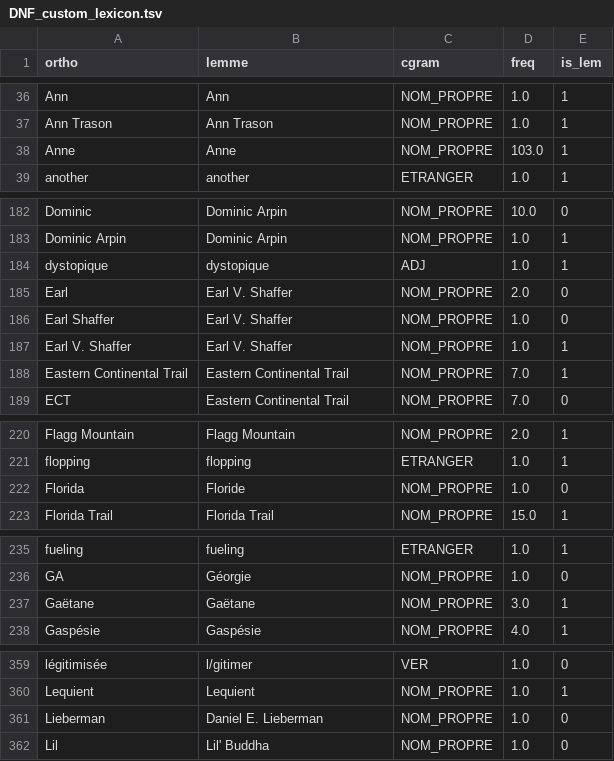
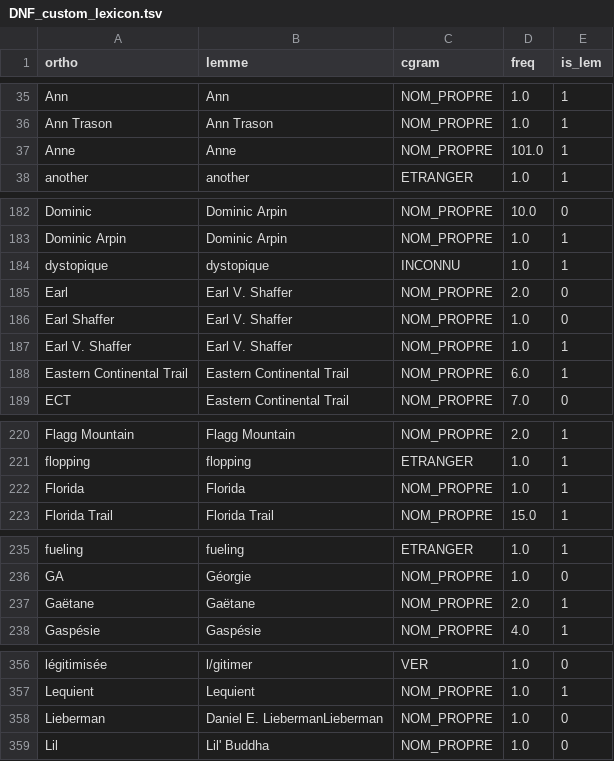
Before and after one commit to joanroch/french-repetition-checker, a TSV file: DNF_custom_lexicon.tsv, drawn as a sheet; only a part is shown, gaps mark what is left out; the diff covers the shown part only.

Commit message:
Revert "Fix Daniel entry to point to composite name: Daniel → Daniel E. Lieberman"
This reverts commit a92bc25961dab231af8223f76c71425862f3ee4c.

```diff
--- a/DNF_custom_lexicon.tsv
+++ b/DNF_custom_lexicon.tsv
@@ -37,3 +36,3 @@ Ann	Ann	NOM_PROPRE	1.0	1
 Ann Trason	Ann Trason	NOM_PROPRE	1.0	1
-Anne	Anne	NOM_PROPRE	103.0	1
+Anne	Anne	NOM_PROPRE	101.0	1
 another	another	ETRANGER	1.0	1
@@ -183,3 +183,3 @@ Dominic	Dominic Arpin	NOM_PROPRE	10.0	0
 Dominic Arpin	Dominic Arpin	NOM_PROPRE	1.0	1
-dystopique	dystopique	ADJ	1.0	1
+dystopique	dystopique	INCONNU	1.0	1
 Earl	Earl V. Shaffer	NOM_PROPRE	2.0	0
@@ -187,3 +187,3 @@ Earl  Shaffer	Earl V. Shaffer	NOM_PROPRE	1.0	0
 Earl V. Shaffer	Earl V. Shaffer	NOM_PROPRE	1.0	1
-Eastern Continental Trail	Eastern Continental Trail	NOM_PROPRE	7.0	1
+Eastern Continental Trail	Eastern Continental Trail	NOM_PROPRE	6.0	1
 ECT	Eastern Continental Trail	NOM_PROPRE	7.0	0
@@ -221,3 +221,3 @@ Flagg Mountain	Flagg Mountain	NOM_PROPRE	2.0	1
 flopping	flopping	ETRANGER	1.0	1
-Florida	Floride	NOM_PROPRE	1.0	0
+Florida	Florida	NOM_PROPRE	1.0	1
 Florida Trail	Florida Trail	NOM_PROPRE	15.0	1
@@ -236,3 +236,3 @@ fueling	fueling	ETRANGER	1.0	1
 GA	Géorgie	NOM_PROPRE	1.0	0
-Gaëtane	Gaëtane	NOM_PROPRE	3.0	1
+Gaëtane	Gaëtane	NOM_PROPRE	2.0	1
 Gaspésie	Gaspésie	NOM_PROPRE	4.0	1
@@ -360,3 +357,3 @@ légitimisée	l/gitimer	VER	1.0	0
 Lequient	Lequient	NOM_PROPRE	1.0	1
-Lieberman	Daniel E. Lieberman	NOM_PROPRE	1.0	0
+Lieberman	Daniel E. LiebermanLieberman	NOM_PROPRE	1.0	0
 Lil	Lil' Buddha	NOM_PROPRE	1.0	0
```
Also changed, not shown: 1 added row, 8 removed rows and 6 edited cells elsewhere in this file.
